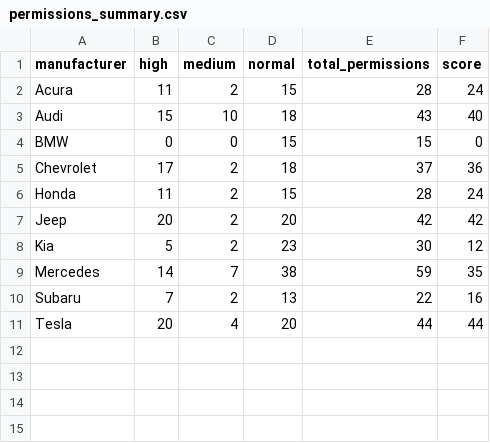
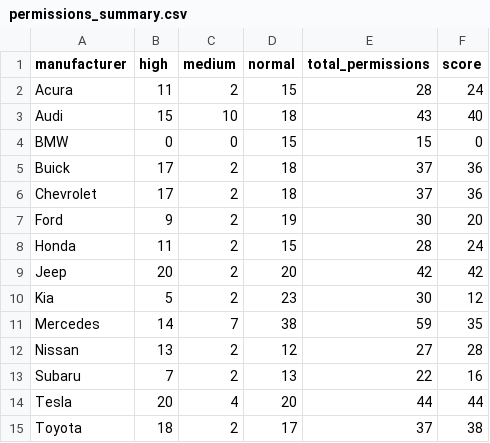
Before and after one commit to circuit-enthusiast/car_app_analysis, a CSV file: src/generated/permissions/permissions_summary.csv, drawn as a sheet; the diff names each change by its address in the sheet, - before the commit and + after, or states it on an @@ line.

Commit message:
pni scoring + buick, nissan data (#4)
* data

* pni scoring

```diff
--- a/src/generated/permissions/permissions_summary.csv
+++ b/src/generated/permissions/permissions_summary.csv
+row 5: Buick | 17 | 2 | 18 | 37 | 36
+row 7: Ford | 9 | 2 | 19 | 30 | 20
+row 12: Nissan | 13 | 2 | 12 | 27 | 28
+row 15: Toyota | 18 | 2 | 17 | 37 | 38
```
Also changed, not shown: src/generated/certificates/certificate_security_summary.csv, src/generated/network/network_security_summary.csv, 30 other files.
